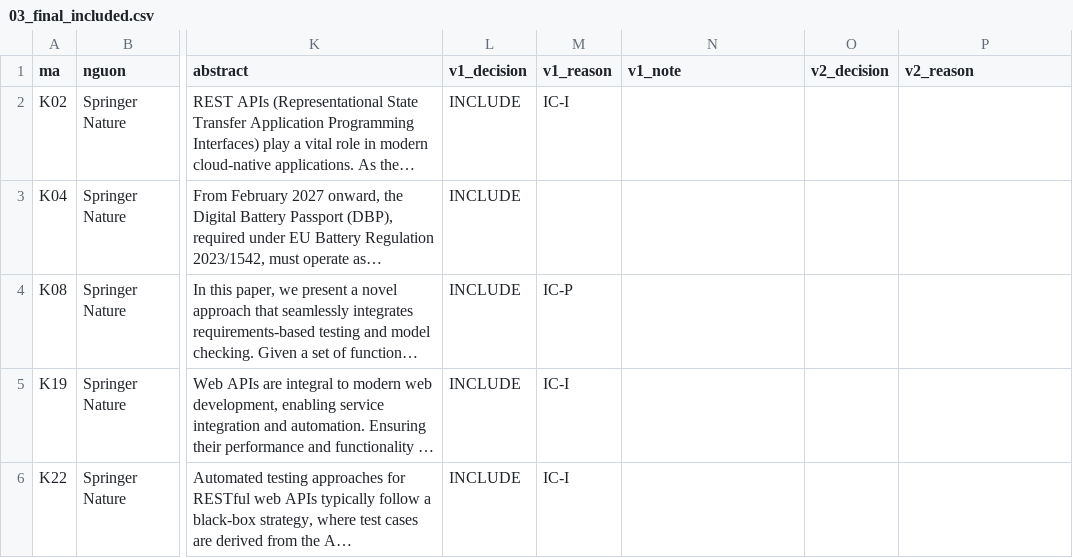
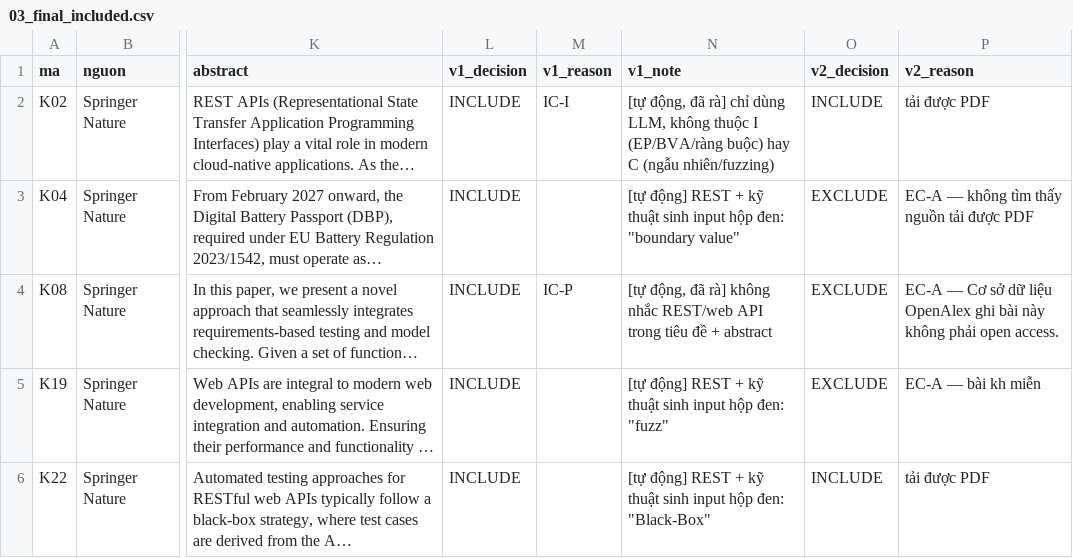
Before and after one commit to LamLizard/RT-SWT302-001-SaoCungDuoc, a CSV file: k.duy/SLR/03_final_included.csv, drawn as a sheet; only a part is shown, gaps mark what is left out; long unchanged cells end in …; the diff covers the shown part only; the diff names each change by its address in the sheet, - before the commit and + after, or states it on an @@ line.

```diff
--- a/k.duy/SLR/03_final_included.csv
+++ b/k.duy/SLR/03_final_included.csv
-N2 (v1_note): (empty)
+N2 (v1_note): [tự động, đã rà] chỉ dùng LLM, không thuộc I (EP/BVA/ràng buộc) hay C (ngẫu nhiên/fuzzing)
-O2 (v2_decision): (empty)
+O2 (v2_decision): INCLUDE
-P2 (v2_reason): (empty)
+P2 (v2_reason): tải được PDF
-N3 (v1_note): (empty)
+N3 (v1_note): [tự động] REST + kỹ thuật sinh input hộp đen: "boundary value"
-O3:O5 (v2_decision): (empty)
+O3:O5 (v2_decision): EXCLUDE
-P3 (v2_reason): (empty)
+P3 (v2_reason): EC-A — không tìm thấy nguồn tải được PDF
-N4 (v1_note): (empty)
+N4 (v1_note): [tự động, đã rà] không nhắc REST/web API trong tiêu đề + abstract
-P4 (v2_reason): (empty)
+P4 (v2_reason): EC-A — Cơ sở dữ liệu OpenAlex ghi bài này không phải open access.
-M5:M6 (v1_reason): IC-I
+M5:M6 (v1_reason): (empty)
-N5 (v1_note): (empty)
+N5 (v1_note): [tự động] REST + kỹ thuật sinh input hộp đen: "fuzz"
-P5 (v2_reason): (empty)
+P5 (v2_reason): EC-A — bài kh miễn
-N6 (v1_note): (empty)
+N6 (v1_note): [tự động] REST + kỹ thuật sinh input hộp đen: "Black-Box"
-O6 (v2_decision): (empty)
+O6 (v2_decision): INCLUDE
-P6 (v2_reason): (empty)
+P6 (v2_reason): tải được PDF
```
Also changed, not shown: 1 added row and 12 edited cells elsewhere in this file, 8 other files.
